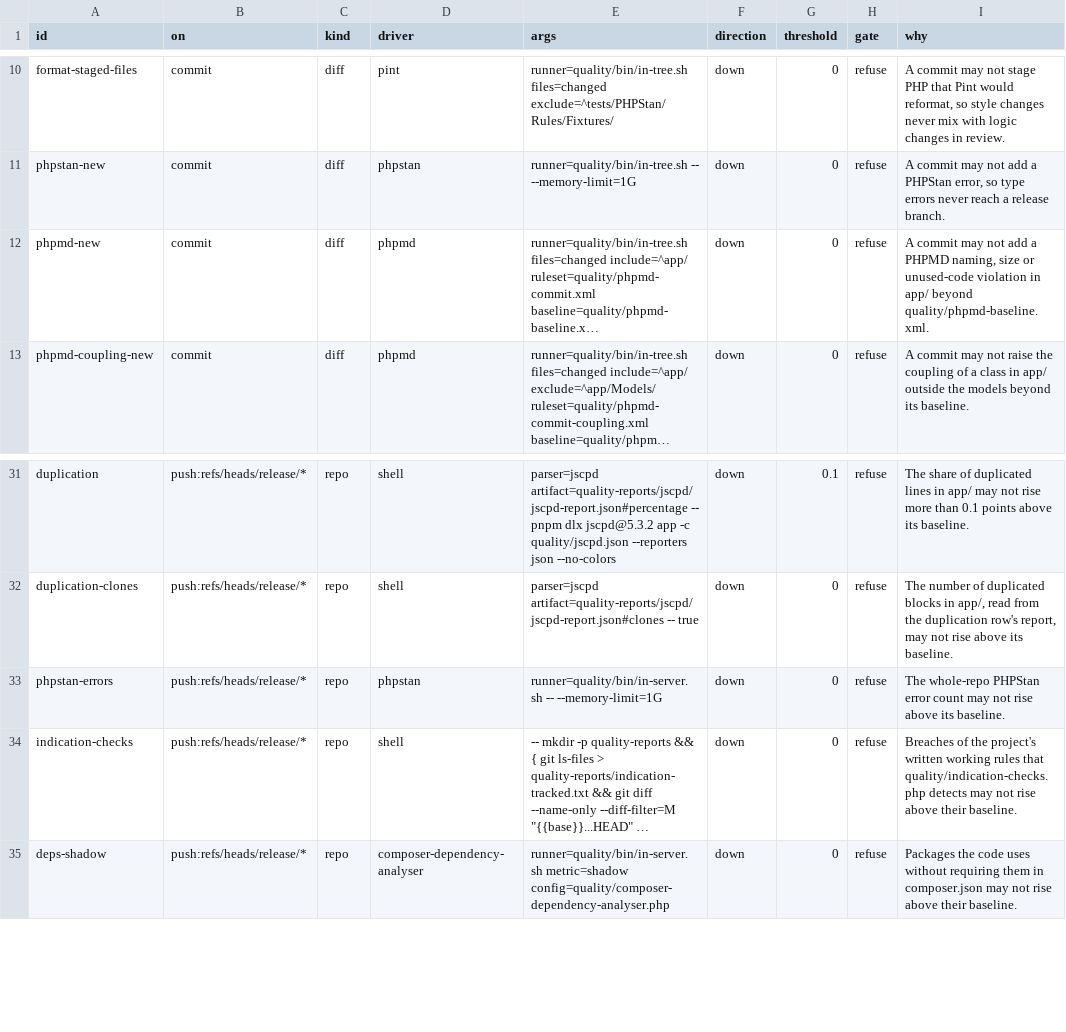
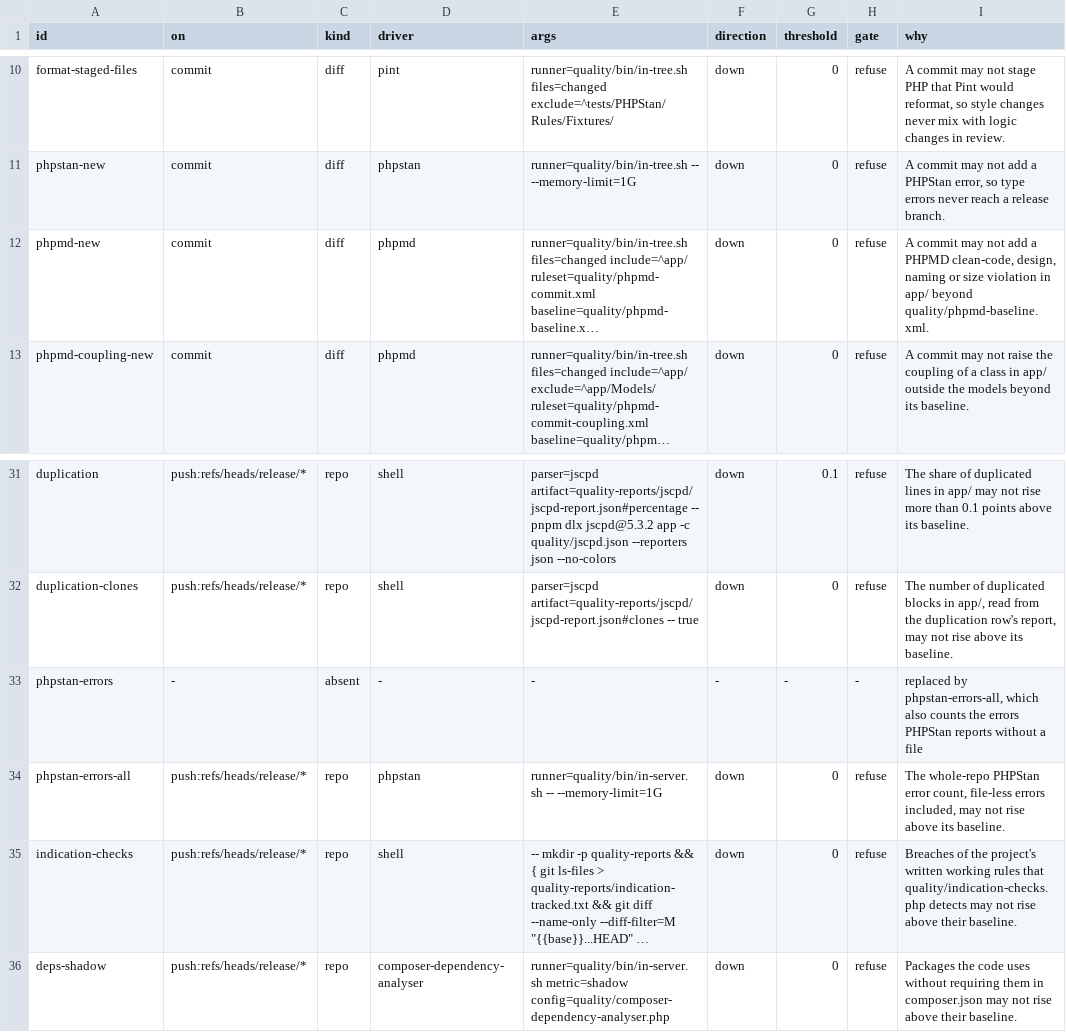
Before and after one commit to karoldabro/vault-quality-gates, a TSV file: migrations/recycling-api/checks.tsv, drawn as a sheet; only a part is shown, gaps mark what is left out; long unchanged cells end in …; addresses are those after the commit; the diff names each change by its address in the sheet, - before the commit and + after, or states it on an @@ line.

```diff
--- a/migrations/recycling-api/checks.tsv
+++ b/migrations/recycling-api/checks.tsv
-I12 (why): …a PHPMD naming, size or unused-code violation in…
+I12 (why): …a PHPMD clean-code, design, naming or size violation in…
+row 33: phpstan-errors | - | absent | - | - | - | - | - | replaced by phpstan-errors-all, which also counts the errors PHPStan reports without a file
-A34 (id): phpstan-errors
+A34 (id): phpstan-errors-all
-I34 (why): …PHPStan error count may not…
+I34 (why): …PHPStan error count, file-less errors included, may not…
```
Also changed, not shown: 21 other files.
